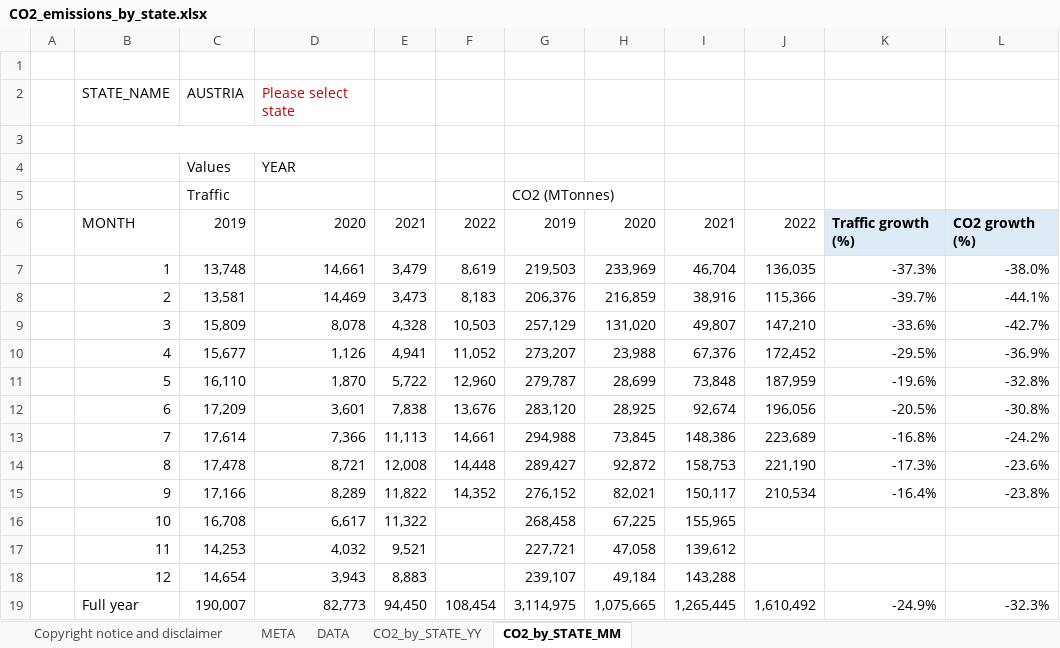
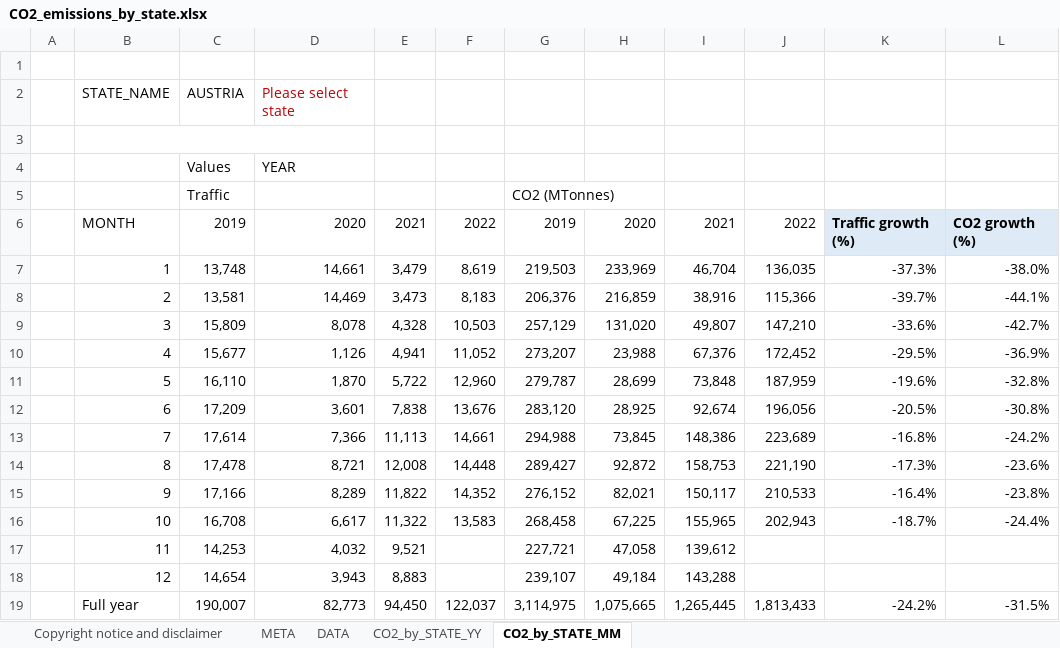
Before and after one commit to euctrl-pru/portal, an Excel workbook: static/download/xls/CO2_emissions_by_state.xlsx, sheet CO2_by_STATE_MM, drawn as a sheet; values as stored, in another font and other column widths than the file's, no borders; charts and pictures not drawn; the diff names each change by its address in the sheet, - before the commit and + after, or states it on an @@ line.

```diff
--- a/static/download/xls/CO2_emissions_by_state.xlsx (sheet CO2_by_STATE_MM)
+++ b/static/download/xls/CO2_emissions_by_state.xlsx (sheet CO2_by_STATE_MM)
-J15: 210,534
+J15: 210,533
-F16: (empty)
+F16: 13,583
-J16: (empty)
+J16: 202,943
-K16: (empty)
+K16: -18.7%
-L16: (empty)
+L16: -24.4%
-F19: 108,454
+F19: 122,037
-J19: 1,610,492
+J19: 1,813,433
-K19: -24.9%
+K19: -24.2%
-L19: -32.3%
+L19: -31.5%
```
Also changed, not shown: sheet DATA, sheet CO2_by_STATE_YY, sheet META, charts or pictures, static/download/xls/ACE_Monthly_Operational_Data.xlsx, 2 other files.
